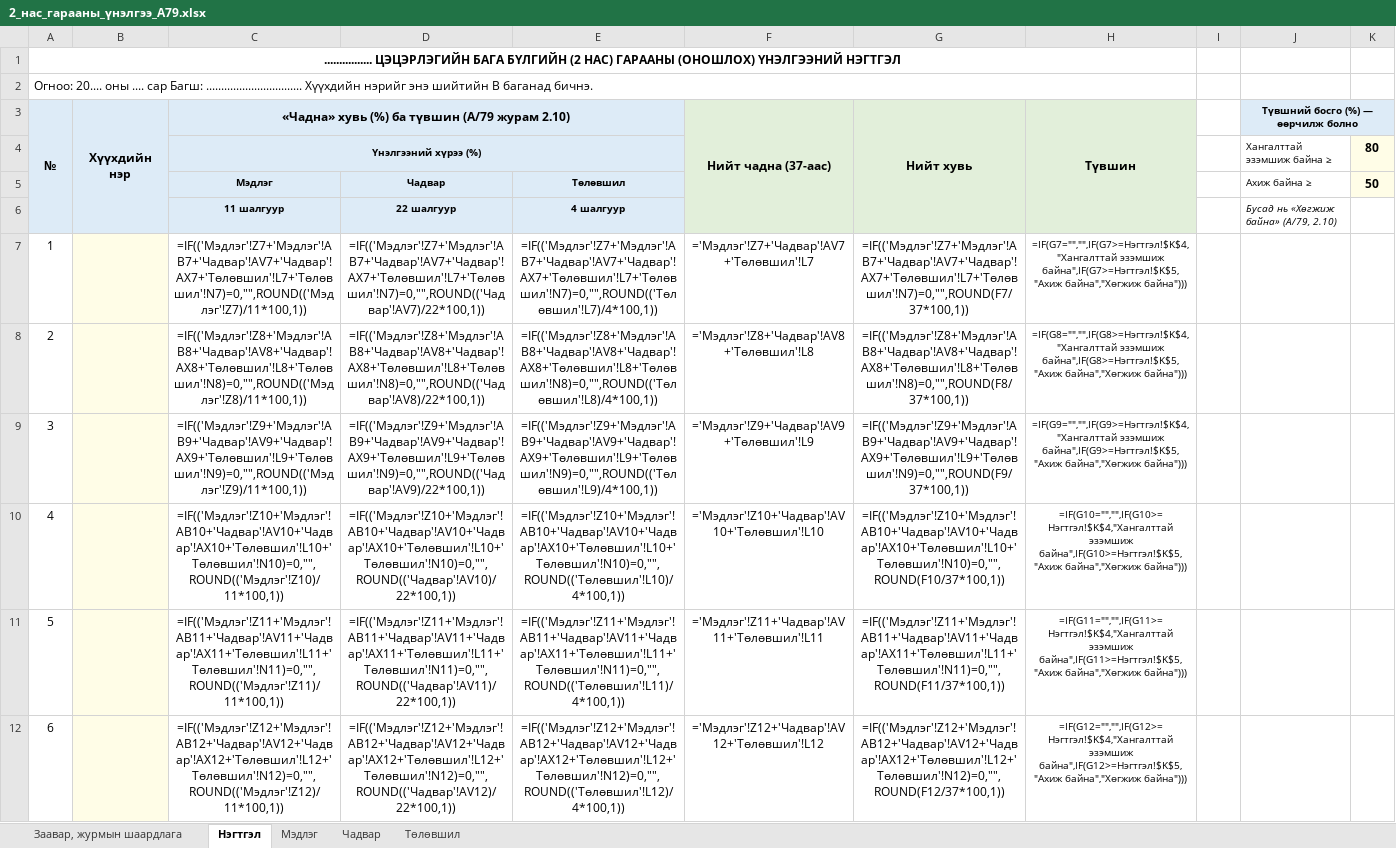
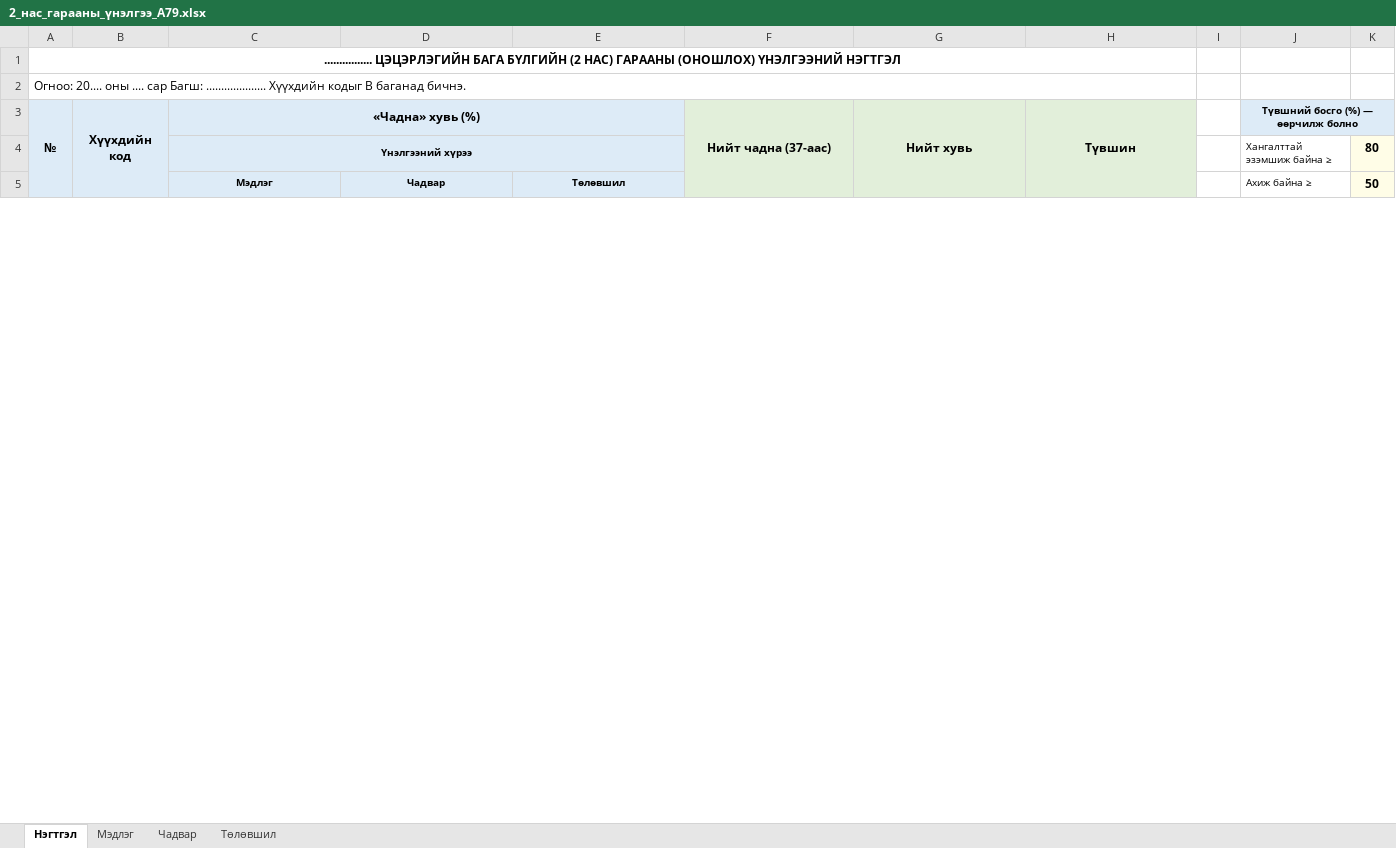
Before and after one commit to greenapple444777-droid/subbagsh-site, an Excel workbook: Гарааны_үнэлгээ/2_нас_гарааны_үнэлгээ_А79.xlsx, sheet Нэгтгэл, drawn as a sheet; only a part is shown; values as stored, in another font and other column widths than the file's, no borders; formulas without a stored value are shown as written; removed rows and columns are numbered as before the commit, all else as after; the diff covers the shown part only; the diff names each change by its address in the sheet, - before the commit and + after, or states it on an @@ line.

```diff
--- a/Гарааны_үнэлгээ/2_нас_гарааны_үнэлгээ_А79.xlsx (sheet Нэгтгэл)
+++ b/Гарааны_үнэлгээ/2_нас_гарааны_үнэлгээ_А79.xlsx (sheet Нэгтгэл)
-sheet tab: Заавар, журмын шаардлага
@@ column A (№) renumbered from row 2 down @@
-B3: Хүүхдийн нэр
+B3: Хүүхдийн код
-C3: «Чадна» хувь (%) ба түвшин (А/79 журам 2.10)
+C3: «Чадна» хувь (%)
-C4 («Чадна» хувь (%)): Үнэлгээний хүрээ (%)
+C4 («Чадна» хувь (%)): Үнэлгээний хүрээ
-row 6:  |  | 11 шалгуур | 22 шалгуур | 4 шалгуур |  |  |  |  | Бусад нь «Хөгжиж байна» (А/79, 2.10)
-row 7: 1 |  | =IF(('Мэдлэг'!Z7+'Мэдлэг'!AB7+'Чадвар'!AV7+'Чадвар'!AX7+'Төлөвшил'!L7+'Төлөвшил'!N7)=0,"",ROUND(('Мэдлэг'!Z7)/11*100,1)) | =IF(('Мэдлэг'!Z7+'Мэдлэг'!AB7+'Чадвар'!AV7+'Чадвар'!AX7+'Төлөвшил'!L7+'Төлөвшил'!N7)=0,"",ROUND(('Чадвар'!AV7)/22*100,1)) | =IF(('Мэдлэг'!Z7+'Мэдлэг'!AB7+'Чадвар'!AV7+'Чадвар'!AX7+'Төлөвшил'!L7+'Төлөвшил'!N7)=0,"",ROUND(('Төлөвшил'!L7)/4*100,1)) | ='Мэдлэг'!Z7+'Чадвар'!AV7+'Төлөвшил'!L7 | =IF(('Мэдлэг'!Z7+'Мэдлэг'!AB7+'Чадвар'!AV7+'Чадвар'!AX7+'Төлөвшил'!L7+'Төлөвшил'!N7)=0,"",ROUND(F7/37*100,1)) | =IF(G7="","",IF(G7>=Нэгтгэл!$K$4,"Хангалттай эзэмшиж байна",IF(G7>=Нэгтгэл!$K$5,"Ахиж байна","Хөгжиж байна")))
-row 8: 2 |  | =IF(('Мэдлэг'!Z8+'Мэдлэг'!AB8+'Чадвар'!AV8+'Чадвар'!AX8+'Төлөвшил'!L8+'Төлөвшил'!N8)=0,"",ROUND(('Мэдлэг'!Z8)/11*100,1)) | =IF(('Мэдлэг'!Z8+'Мэдлэг'!AB8+'Чадвар'!AV8+'Чадвар'!AX8+'Төлөвшил'!L8+'Төлөвшил'!N8)=0,"",ROUND(('Чадвар'!AV8)/22*100,1)) | =IF(('Мэдлэг'!Z8+'Мэдлэг'!AB8+'Чадвар'!AV8+'Чадвар'!AX8+'Төлөвшил'!L8+'Төлөвшил'!N8)=0,"",ROUND(('Төлөвшил'!L8)/4*100,1)) | ='Мэдлэг'!Z8+'Чадвар'!AV8+'Төлөвшил'!L8 | =IF(('Мэдлэг'!Z8+'Мэдлэг'!AB8+'Чадвар'!AV8+'Чадвар'!AX8+'Төлөвшил'!L8+'Төлөвшил'!N8)=0,"",ROUND(F8/37*100,1)) | =IF(G8="","",IF(G8>=Нэгтгэл!$K$4,"Хангалттай эзэмшиж байна",IF(G8>=Нэгтгэл!$K$5,"Ахиж байна","Хөгжиж байна")))
-row 9: 3 |  | =IF(('Мэдлэг'!Z9+'Мэдлэг'!AB9+'Чадвар'!AV9+'Чадвар'!AX9+'Төлөвшил'!L9+'Төлөвшил'!N9)=0,"",ROUND(('Мэдлэг'!Z9)/11*100,1)) | =IF(('Мэдлэг'!Z9+'Мэдлэг'!AB9+'Чадвар'!AV9+'Чадвар'!AX9+'Төлөвшил'!L9+'Төлөвшил'!N9)=0,"",ROUND(('Чадвар'!AV9)/22*100,1)) | =IF(('Мэдлэг'!Z9+'Мэдлэг'!AB9+'Чадвар'!AV9+'Чадвар'!AX9+'Төлөвшил'!L9+'Төлөвшил'!N9)=0,"",ROUND(('Төлөвшил'!L9)/4*100,1)) | ='Мэдлэг'!Z9+'Чадвар'!AV9+'Төлөвшил'!L9 | =IF(('Мэдлэг'!Z9+'Мэдлэг'!AB9+'Чадвар'!AV9+'Чадвар'!AX9+'Төлөвшил'!L9+'Төлөвшил'!N9)=0,"",ROUND(F9/37*100,1)) | =IF(G9="","",IF(G9>=Нэгтгэл!$K$4,"Хангалттай эзэмшиж байна",IF(G9>=Нэгтгэл!$K$5,"Ахиж байна","Хөгжиж байна")))
-row 10: 4 |  | =IF(('Мэдлэг'!Z10+'Мэдлэг'!AB10+'Чадвар'!AV10+'Чадвар'!AX10+'Төлөвшил'!L10+'Төлөвшил'!N10)=0,"",ROUND(('Мэдлэг'!Z10)/11*100,1)) | =IF(('Мэдлэг'!Z10+'Мэдлэг'!AB10+'Чадвар'!AV10+'Чадвар'!AX10+'Төлөвшил'!L10+'Төлөвшил'!N10)=0,"",ROUND(('Чадвар'!AV10)/22*100,1)) | =IF(('Мэдлэг'!Z10+'Мэдлэг'!AB10+'Чадвар'!AV10+'Чадвар'!AX10+'Төлөвшил'!L10+'Төлөвшил'!N10)=0,"",ROUND(('Төлөвшил'!L10)/4*100,1)) | ='Мэдлэг'!Z10+'Чадвар'!AV10+'Төлөвшил'!L10 | =IF(('Мэдлэг'!Z10+'Мэдлэг'!AB10+'Чадвар'!AV10+'Чадвар'!AX10+'Төлөвшил'!L10+'Төлөвшил'!N10)=0,"",ROUND(F10/37*100,1)) | =IF(G10="","",IF(G10>=Нэгтгэл!$K$4,"Хангалттай эзэмшиж байна",IF(G10>=Нэгтгэл!$K$5,"Ахиж байна","Хөгжиж байна")))
-row 11: 5 |  | =IF(('Мэдлэг'!Z11+'Мэдлэг'!AB11+'Чадвар'!AV11+'Чадвар'!AX11+'Төлөвшил'!L11+'Төлөвшил'!N11)=0,"",ROUND(('Мэдлэг'!Z11)/11*100,1)) | =IF(('Мэдлэг'!Z11+'Мэдлэг'!AB11+'Чадвар'!AV11+'Чадвар'!AX11+'Төлөвшил'!L11+'Төлөвшил'!N11)=0,"",ROUND(('Чадвар'!AV11)/22*100,1)) | =IF(('Мэдлэг'!Z11+'Мэдлэг'!AB11+'Чадвар'!AV11+'Чадвар'!AX11+'Төлөвшил'!L11+'Төлөвшил'!N11)=0,"",ROUND(('Төлөвшил'!L11)/4*100,1)) | ='Мэдлэг'!Z11+'Чадвар'!AV11+'Төлөвшил'!L11 | =IF(('Мэдлэг'!Z11+'Мэдлэг'!AB11+'Чадвар'!AV11+'Чадвар'!AX11+'Төлөвшил'!L11+'Төлөвшил'!N11)=0,"",ROUND(F11/37*100,1)) | =IF(G11="","",IF(G11>=Нэгтгэл!$K$4,"Хангалттай эзэмшиж байна",IF(G11>=Нэгтгэл!$K$5,"Ахиж байна","Хөгжиж байна")))
-row 12: 6 |  | =IF(('Мэдлэг'!Z12+'Мэдлэг'!AB12+'Чадвар'!AV12+'Чадвар'!AX12+'Төлөвшил'!L12+'Төлөвшил'!N12)=0,"",ROUND(('Мэдлэг'!Z12)/11*100,1)) | =IF(('Мэдлэг'!Z12+'Мэдлэг'!AB12+'Чадвар'!AV12+'Чадвар'!AX12+'Төлөвшил'!L12+'Төлөвшил'!N12)=0,"",ROUND(('Чадвар'!AV12)/22*100,1)) | =IF(('Мэдлэг'!Z12+'Мэдлэг'!AB12+'Чадвар'!AV12+'Чадвар'!AX12+'Төлөвшил'!L12+'Төлөвшил'!N12)=0,"",ROUND(('Төлөвшил'!L12)/4*100,1)) | ='Мэдлэг'!Z12+'Чадвар'!AV12+'Төлөвшил'!L12 | =IF(('Мэдлэг'!Z12+'Мэдлэг'!AB12+'Чадвар'!AV12+'Чадвар'!AX12+'Төлөвшил'!L12+'Төлөвшил'!N12)=0,"",ROUND(F12/37*100,1)) | =IF(G12="","",IF(G12>=Нэгтгэл!$K$4,"Хангалттай эзэмшиж байна",IF(G12>=Нэгтгэл!$K$5,"Ахиж байна","Хөгжиж байна")))
```
Also changed, not shown: 32 added rows, 24 removed rows and 19 edited cells elsewhere in this sheet, sheet Чадвар, sheet Мэдлэг, sheet Төлөвшил.
